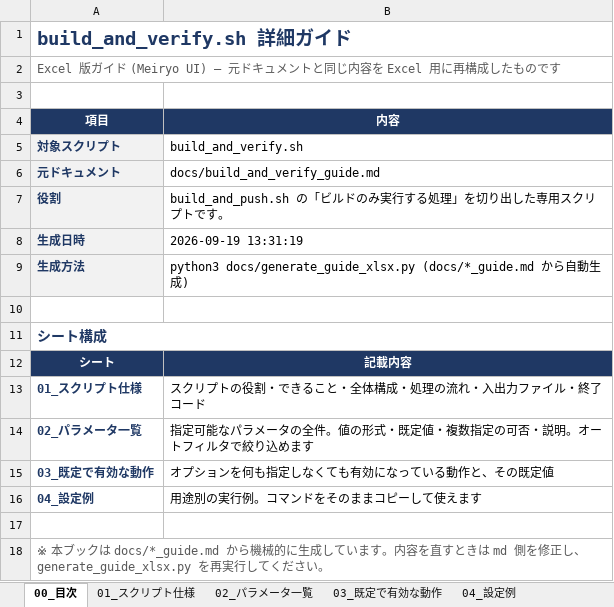
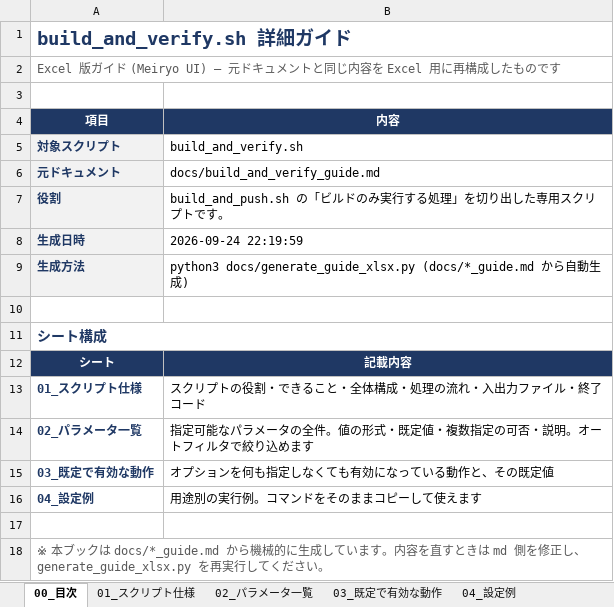
Before and after one commit to ProjectRubyRing/Container_Compose_Build_Push_v2_from_Codex, an Excel workbook: docs/build_and_verify_guide.xlsx, sheet 00_目次, drawn as a sheet; values as stored, in another font and other column widths than the file's, no borders; the diff names each change by its address in the sheet, - before the commit and + after, or states it on an @@ line.

```diff
--- a/docs/build_and_verify_guide.xlsx (sheet 00_目次)
+++ b/docs/build_and_verify_guide.xlsx (sheet 00_目次)
-B8 (内容): 2026-09-19 13:31:19
+B8 (内容): 2026-09-24 22:19:59
```
Also changed, not shown: sheet 03_既定で有効な動作, sheet 02_パラメータ一覧, docs/scripts_reference.xlsx, 6 other files.
